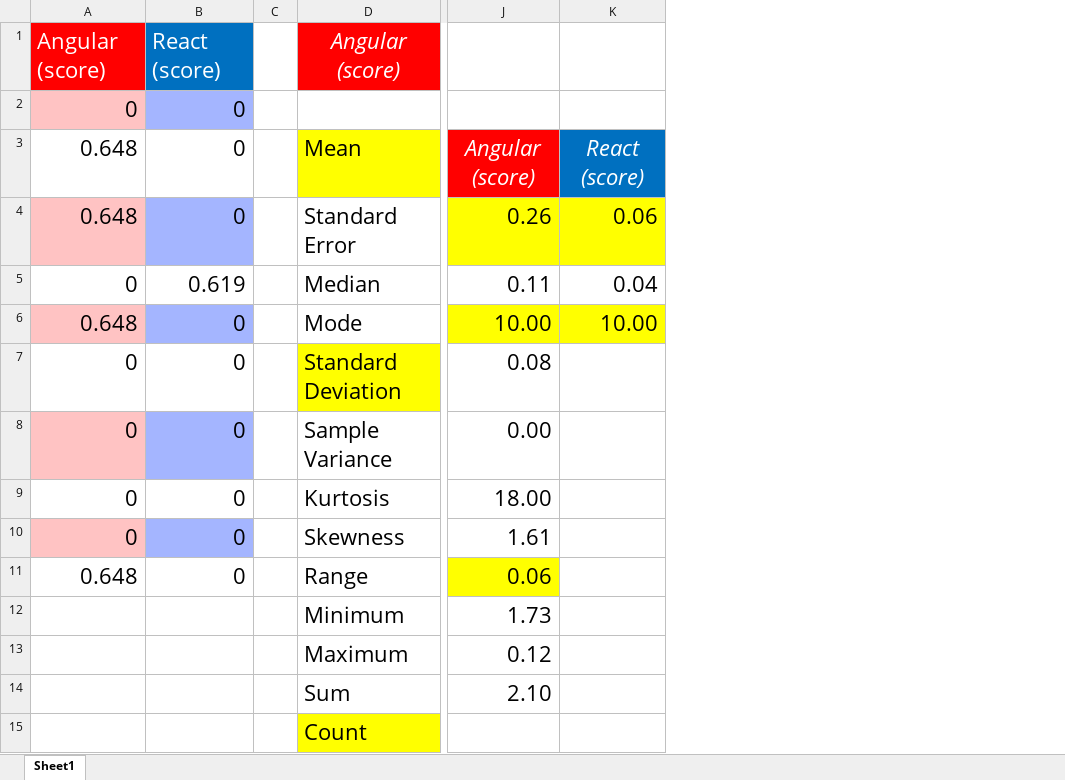
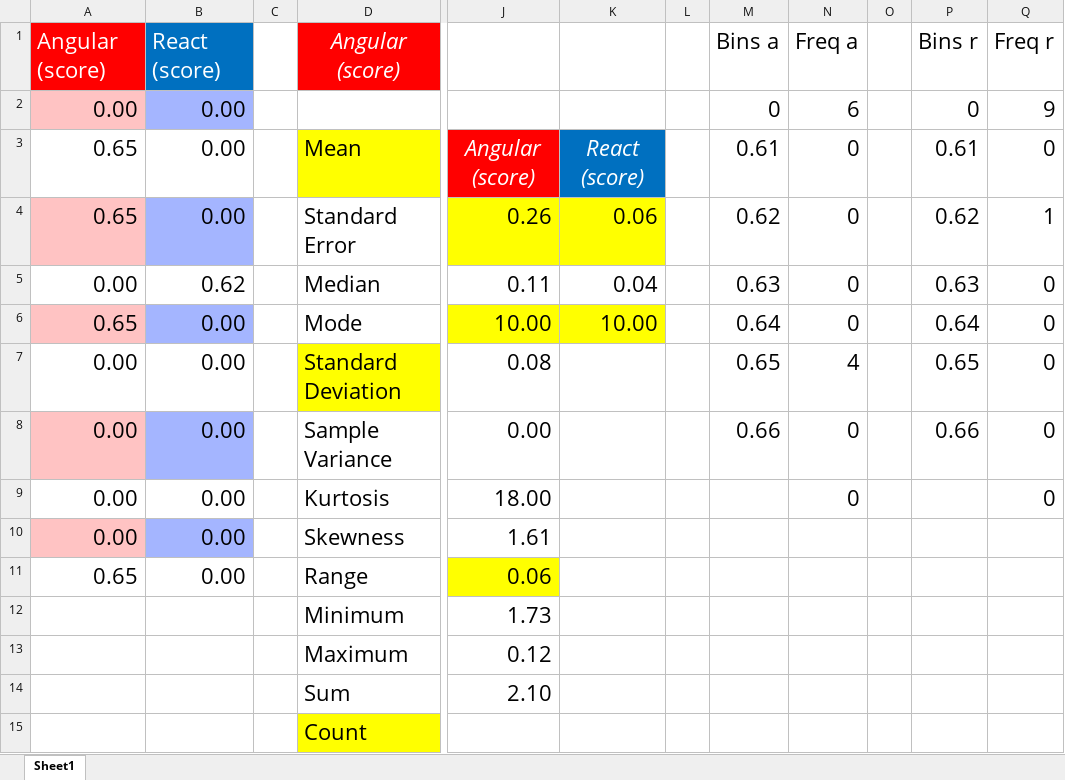
Before and after one commit to taaylorGraay/lighthouse-audit, an Excel workbook: statistical-analysis/Cumulative Layout Shift t-test.xlsx, sheet Sheet1, drawn as a sheet; only a part is shown, gaps mark what is left out; values as stored, in another font and other column widths than the file's, no borders; charts and pictures not drawn; removed rows and columns are numbered as before the commit, all else as after; the diff names each change by its address in the sheet, - before the commit and + after, or states it on an @@ line.

```diff
--- a/statistical-analysis/Cumulative Layout Shift t-test.xlsx (sheet Sheet1)
+++ b/statistical-analysis/Cumulative Layout Shift t-test.xlsx (sheet Sheet1)
-column A, rows 1-11: Angular (score) | 0 | 0.648 | 0.648 | 0 | 0.648 | 0 | 0 | 0 | 0 | 0.648
-column B, rows 1-11: React (score) | 0 | 0 | 0 | 0.619 | 0 | 0 | 0 | 0 | 0 | 0
+column A, rows 1-11: Angular (score) | 0.00 | 0.65 | 0.65 | 0.00 | 0.65 | 0.00 | 0.00 | 0.00 | 0.00 | 0.65
+column B, rows 1-11: React (score) | 0.00 | 0.00 | 0.00 | 0.62 | 0.00 | 0.00 | 0.00 | 0.00 | 0.00 | 0.00
+column L, empty
+column M, rows 1-8: Bins a | 0 | 0.61 | 0.62 | 0.63 | 0.64 | 0.65 | 0.66
+column N, rows 1-9: Freq a | 6 | 0 | 0 | 0 | 0 | 4 | 0 | 0
+column O, empty
+column P, rows 1-8: Bins r | 0 | 0.61 | 0.62 | 0.63 | 0.64 | 0.65 | 0.66
+column Q, rows 1-9: Freq r | 9 | 0 | 1 | 0 | 0 | 0 | 0 | 0
```
Also changed, not shown: charts or pictures, statistical-analysis/First Contentful Paint t-test.xlsx, statistical-analysis/Largest Contentful Paint t-test.xlsx, 2 other files.
